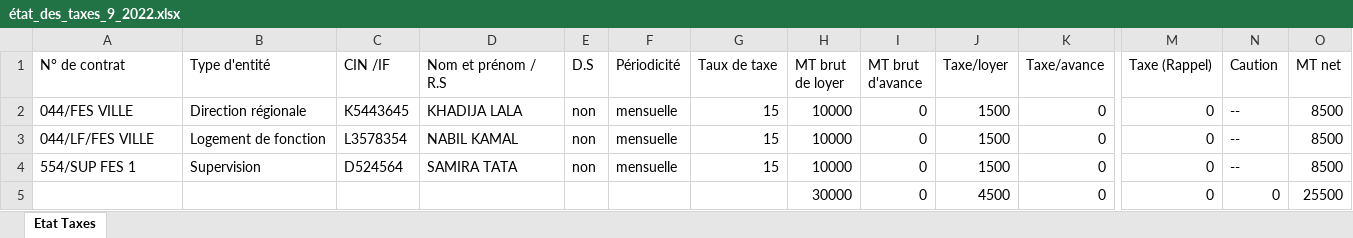
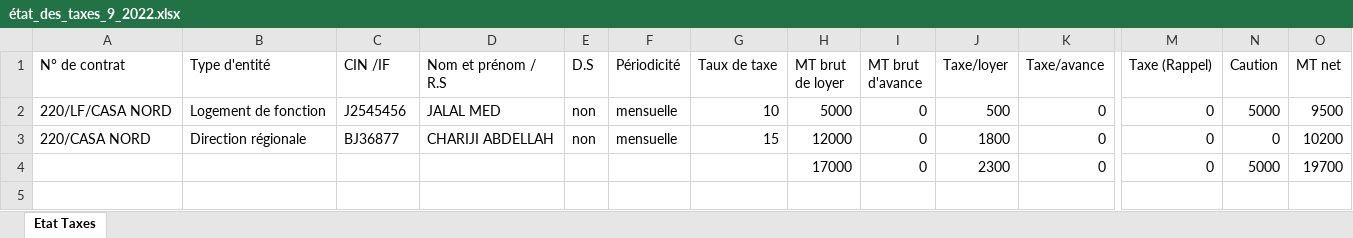
Before and after one commit to anasmasti/loyer-back, an Excel workbook: download/generated situation/état_des_taxes_xlsx/état_des_taxes_9_2022.xlsx, sheet Etat Taxes, drawn as a sheet; only a part is shown, gaps mark what is left out; values as stored, in another font and other column widths than the file's, no borders; removed rows and columns are numbered as before the commit, all else as after; rows hold the shown columns only; the diff names each change by its address in the sheet, - before the commit and + after, or states it on an @@ line.

```diff
--- a/download/generated situation/état_des_taxes_xlsx/état_des_taxes_9_2022.xlsx (sheet Etat Taxes)
+++ b/download/generated situation/état_des_taxes_xlsx/état_des_taxes_9_2022.xlsx (sheet Etat Taxes)
+row 2: 220/LF/CASA NORD | Logement de fonction | J2545456 | JALAL MED | non | mensuelle | 10 | 5000 | 0 | 500 | 0 | 0 | 5000 | 9500
-A3 (N° de contrat): 044/FES VILLE
+A3 (N° de contrat): 220/CASA NORD
-C3 (CIN /IF): K5443645
+C3 (CIN /IF): BJ36877
-D3 (Nom et prénom / R.S): KHADIJA LALA
+D3 (Nom et prénom / R.S): CHARIJI ABDELLAH
-H3 (MT brut de loyer): 10000
+H3 (MT brut de loyer): 12000
-J3 (Taxe/loyer): 1500
+J3 (Taxe/loyer): 1800
-N3 (Caution): --
+N3 (Caution): 0
-O3 (MT net): 8500
+O3 (MT net): 10200
-row 3: 044/LF/FES VILLE | Logement de fonction | L3578354 | NABIL KAMAL | non | mensuelle | 15 | 10000 | 0 | 1500 | 0 | 0 | -- | 8500
-row 4: 554/SUP FES 1 | Supervision | D524564 | SAMIRA TATA | non | mensuelle | 15 | 10000 | 0 | 1500 | 0 | 0 | -- | 8500
-H4 (MT brut de loyer): 30000
+H4 (MT brut de loyer): 17000
-J4 (Taxe/loyer): 4500
+J4 (Taxe/loyer): 2300
-N4 (Caution): 0
+N4 (Caution): 5000
-O4 (MT net): 25500
+O4 (MT net): 19700
```
Also changed, not shown: download/generated situation/état_des_taxes_xlsx/état_des_taxes_10_2022.xlsx, download/generated situation/état_des_taxes_xlsx/état_des_taxes_11_2022.xlsx, 19 other files.
